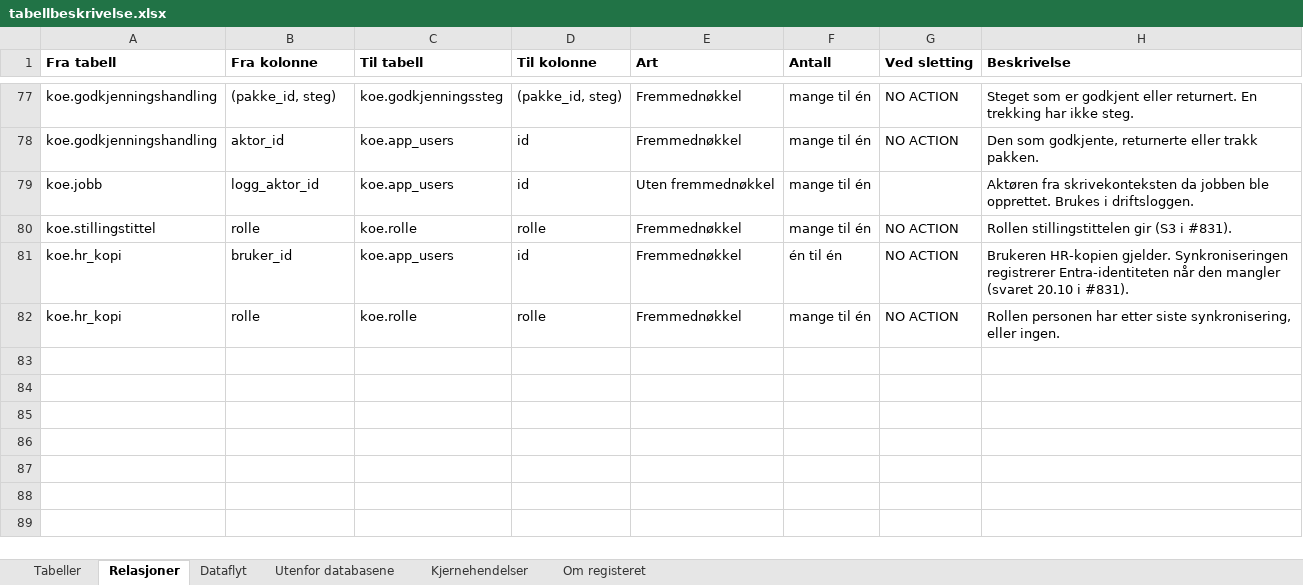
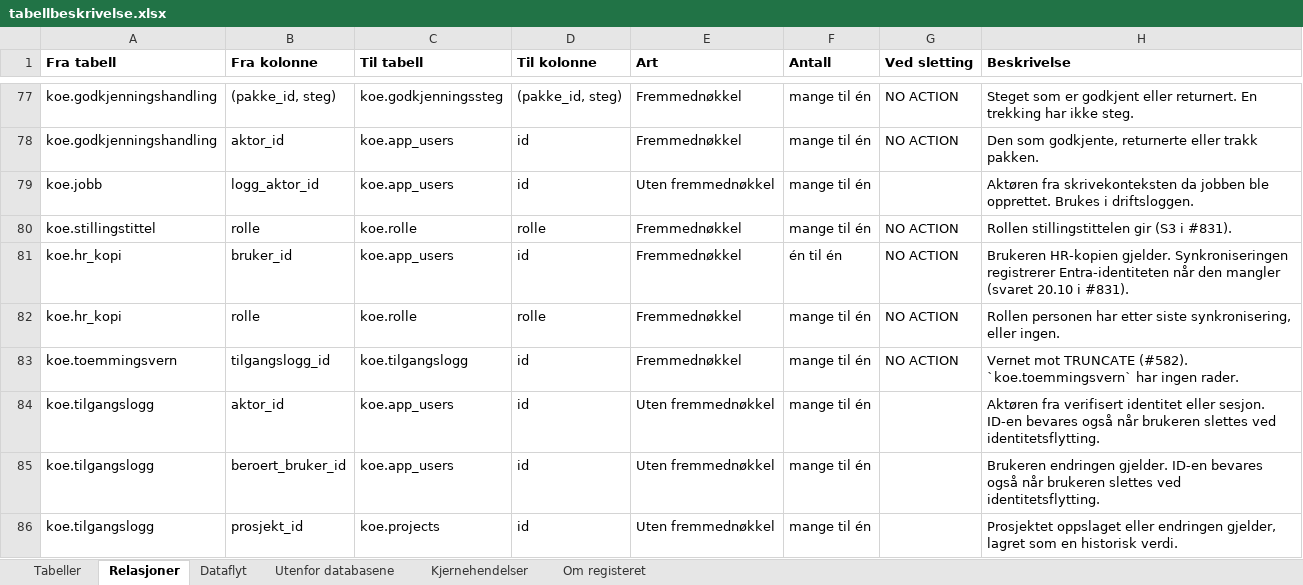
Before and after one commit to khjohns/endringsmeldinger, an Excel workbook: docs/datamodell/tabellbeskrivelse.xlsx, sheet Relasjoner, drawn as a sheet; only a part is shown, gaps mark what is left out; values as stored, in another font and other column widths than the file's, no borders; the diff names each change by its address in the sheet, - before the commit and + after, or states it on an @@ line.

```diff
--- a/docs/datamodell/tabellbeskrivelse.xlsx (sheet Relasjoner)
+++ b/docs/datamodell/tabellbeskrivelse.xlsx (sheet Relasjoner)
+row 83: koe.toemmingsvern | tilgangslogg_id | koe.tilgangslogg | id | Fremmednøkkel | mange til én | NO ACTION | Vernet mot TRUNCATE (#582). `koe.toemmingsvern` har ingen rader.
+row 84: koe.tilgangslogg | aktor_id | koe.app_users | id | Uten fremmednøkkel | mange til én |  | Aktøren fra verifisert identitet eller sesjon. ID-en bevares også når brukeren slettes ved identitetsflytting.
+row 85: koe.tilgangslogg | beroert_bruker_id | koe.app_users | id | Uten fremmednøkkel | mange til én |  | Brukeren endringen gjelder. ID-en bevares også når brukeren slettes ved identitetsflytting.
+row 86: koe.tilgangslogg | prosjekt_id | koe.projects | id | Uten fremmednøkkel | mange til én |  | Prosjektet oppslaget eller endringen gjelder, lagret som en historisk verdi.
```
Also changed, not shown: sheet Tabeller, sheet Dataflyt, 21 other files.
